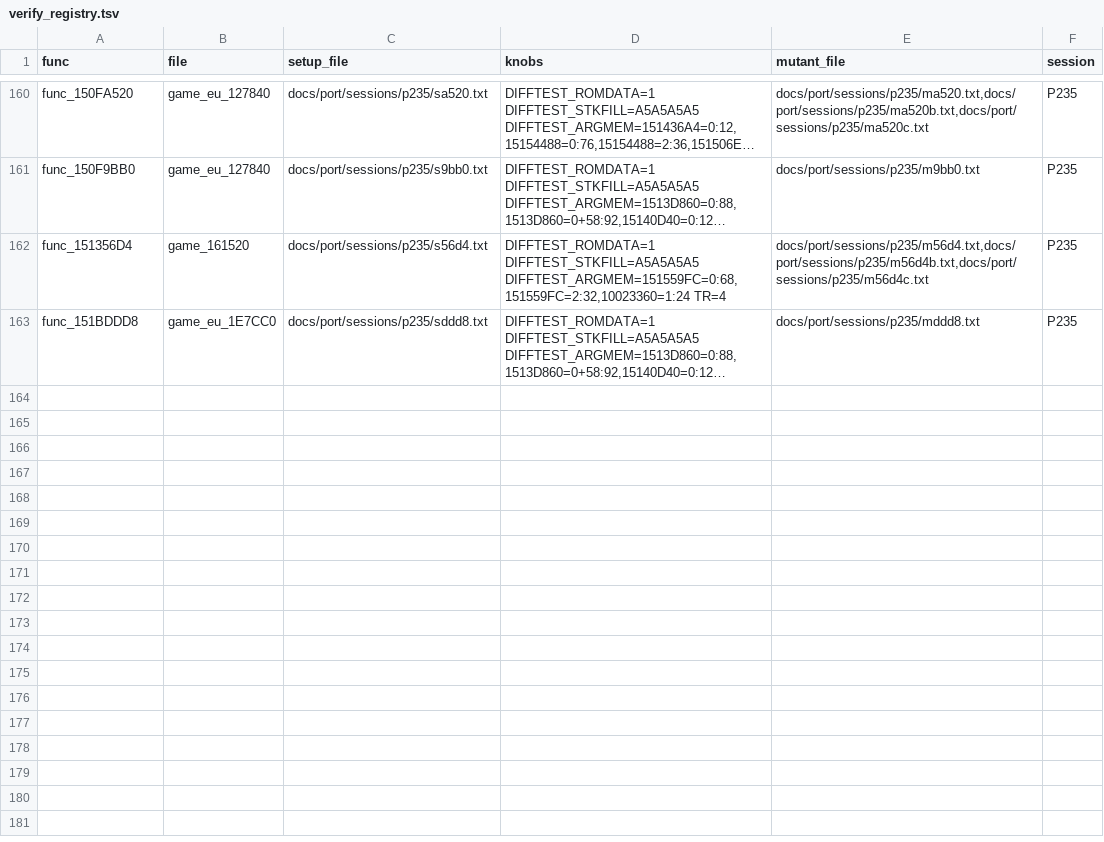
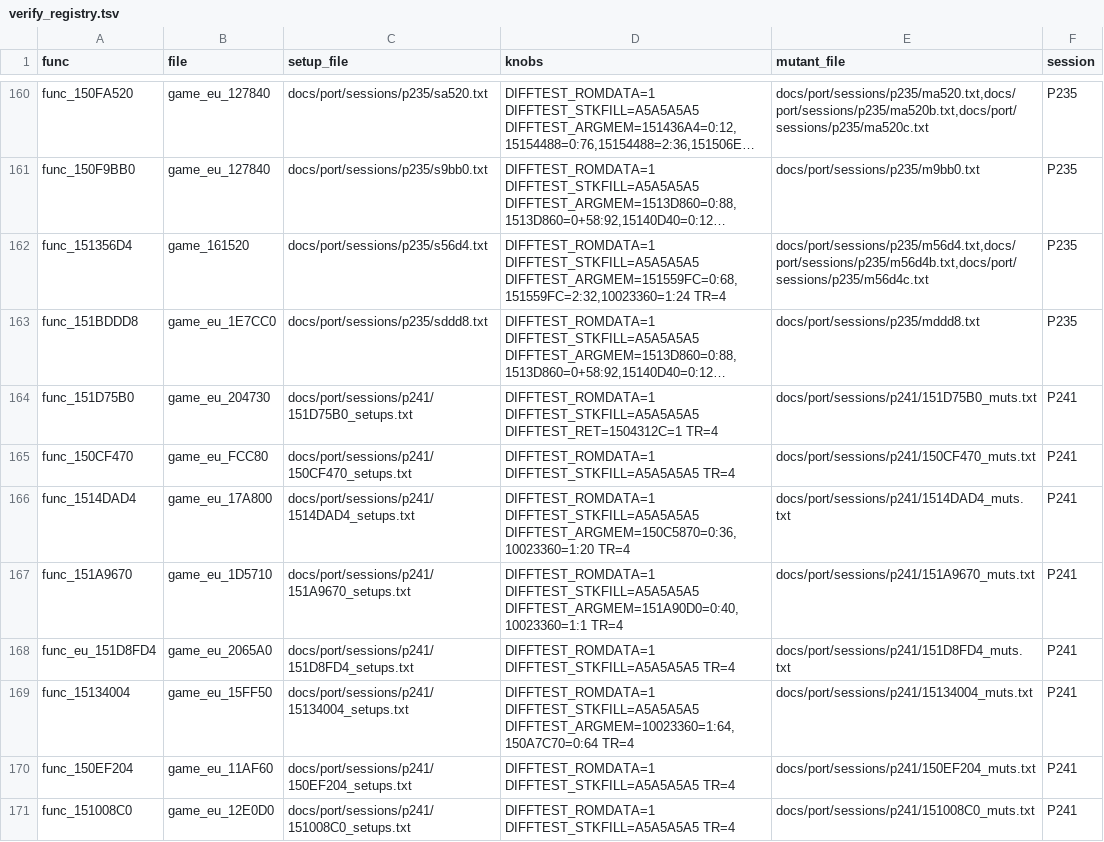
Before and after one commit to Sorikairox/conker-eu-port, a TSV file: tools/port/verify_registry.tsv, drawn as a sheet; only a part is shown, gaps mark what is left out; long unchanged cells end in …; the diff names each change by its address in the sheet, - before the commit and + after, or states it on an @@ line.

```diff
--- a/tools/port/verify_registry.tsv
+++ b/tools/port/verify_registry.tsv
+row 164: func_151D75B0 | game_eu_204730 | docs/port/sessions/p241/151D75B0_setups.txt | DIFFTEST_ROMDATA=1 DIFFTEST_STKFILL=A5A5A5A5 DIFFTEST_RET=1504312C=1 TR=4 | docs/port/sessions/p241/151D75B0_muts.txt | P241
+row 165: func_150CF470 | game_eu_FCC80 | docs/port/sessions/p241/150CF470_setups.txt | DIFFTEST_ROMDATA=1 DIFFTEST_STKFILL=A5A5A5A5 TR=4 | docs/port/sessions/p241/150CF470_muts.txt | P241
+row 166: func_1514DAD4 | game_eu_17A800 | docs/port/sessions/p241/1514DAD4_setups.txt | DIFFTEST_ROMDATA=1 DIFFTEST_STKFILL=A5A5A5A5 DIFFTEST_ARGMEM=150C5870=0:36,10023360=1:20 TR=4 | docs/port/sessions/p241/1514DAD4_muts.txt | P241
+row 167: func_151A9670 | game_eu_1D5710 | docs/port/sessions/p241/151A9670_setups.txt | DIFFTEST_ROMDATA=1 DIFFTEST_STKFILL=A5A5A5A5 DIFFTEST_ARGMEM=151A90D0=0:40,10023360=1:1 TR=4 | docs/port/sessions/p241/151A9670_muts.txt | P241
+row 168: func_eu_151D8FD4 | game_eu_2065A0 | docs/port/sessions/p241/151D8FD4_setups.txt | DIFFTEST_ROMDATA=1 DIFFTEST_STKFILL=A5A5A5A5 TR=4 | docs/port/sessions/p241/151D8FD4_muts.txt | P241
+row 169: func_15134004 | game_eu_15FF50 | docs/port/sessions/p241/15134004_setups.txt | DIFFTEST_ROMDATA=1 DIFFTEST_STKFILL=A5A5A5A5 DIFFTEST_ARGMEM=10023360=1:64,150A7C70=0:64 TR=4 | docs/port/sessions/p241/15134004_muts.txt | P241
+row 170: func_150EF204 | game_eu_11AF60 | docs/port/sessions/p241/150EF204_setups.txt | DIFFTEST_ROMDATA=1 DIFFTEST_STKFILL=A5A5A5A5 TR=4 | docs/port/sessions/p241/150EF204_muts.txt | P241
+row 171: func_151008C0 | game_eu_12E0D0 | docs/port/sessions/p241/151008C0_setups.txt | DIFFTEST_ROMDATA=1 DIFFTEST_STKFILL=A5A5A5A5 TR=4 | docs/port/sessions/p241/151008C0_muts.txt | P241
```
Also changed, not shown: 29 other files.
